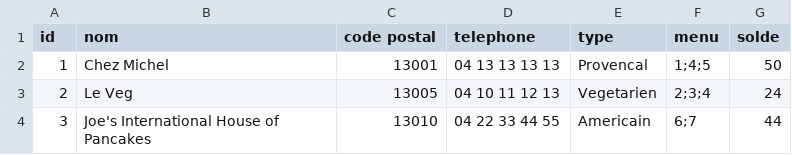
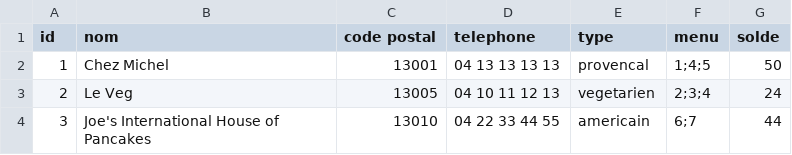
Before and after one commit to Amu-DevCommeLesPros-2021/LuminEats, a CSV file: bin/restaurants.csv, drawn as a sheet.

```diff
--- a/bin/restaurants.csv
+++ b/bin/restaurants.csv
@@ -1,4 +1,4 @@
 id,nom,code postal,telephone,type,menu,solde
-1,Chez Michel,13001,04 13 13 13 13,Provencal,1;4;5,50
-2,Le Veg,13005,04 10 11 12 13,Vegetarien,2;3;4,24
-3,Joe's International House of Pancakes,13010,04 22 33 44 55,Americain,6;7,44
+1,Chez Michel,13001,04 13 13 13 13,provencal,1;4;5,50
+2,Le Veg,13005,04 10 11 12 13,vegetarien,2;3;4,24
+3,Joe's International House of Pancakes,13010,04 22 33 44 55,americain,6;7,44
```
Also changed, not shown: bin/livreurs.csv, 1 other file.
